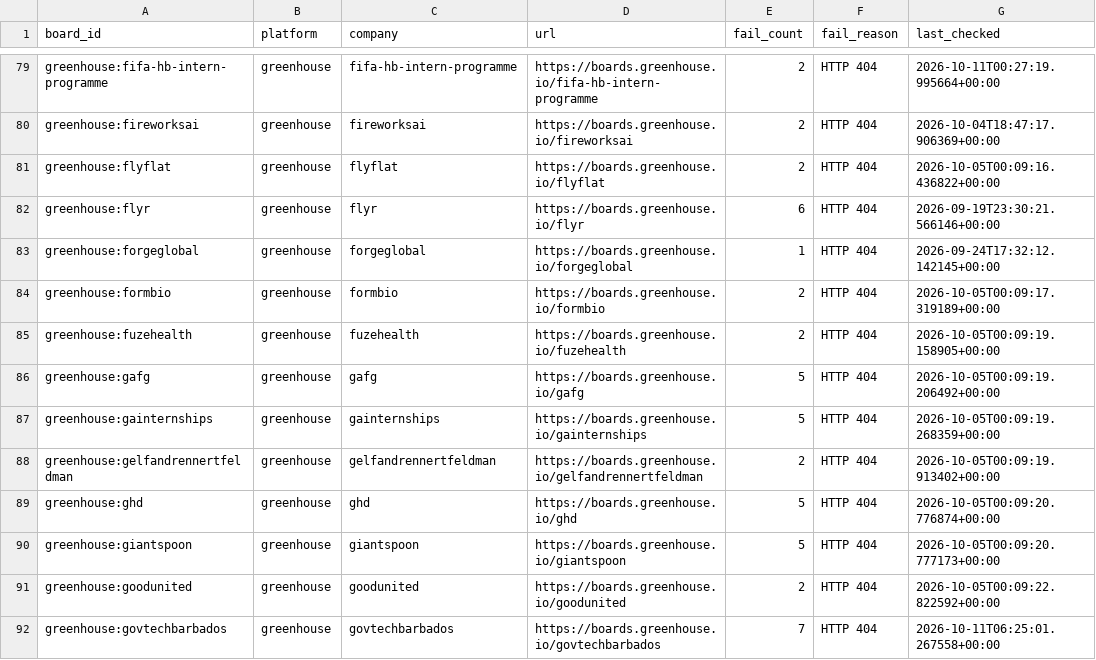
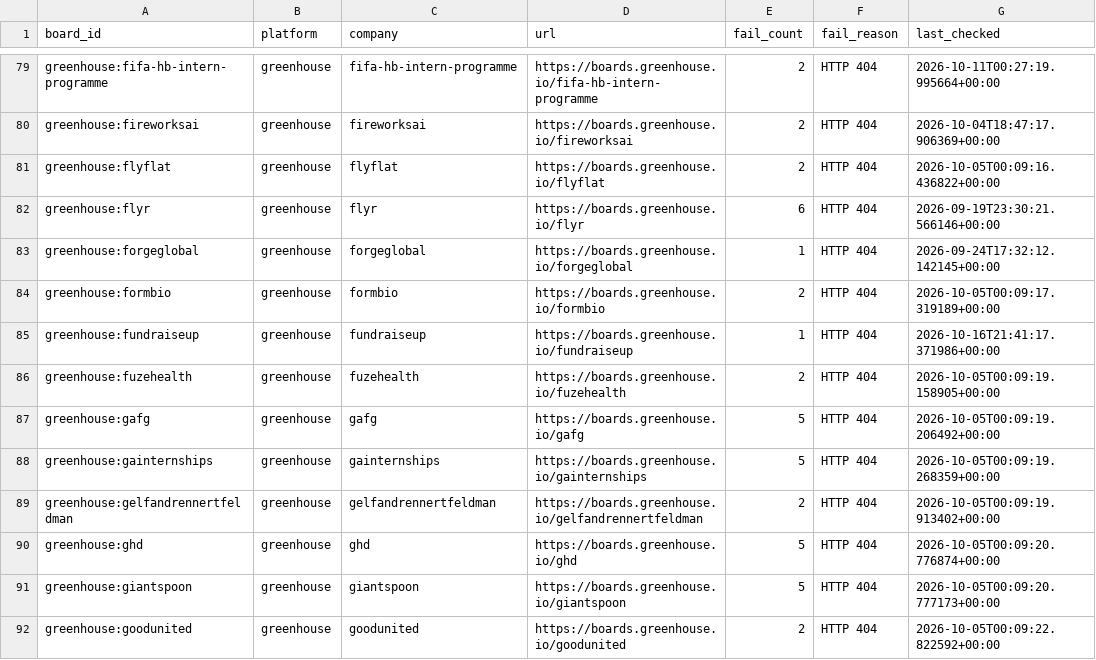
Before and after one commit to chandalagufus/job, a CSV file: state/gha-dead_boards_broad_non_workday.csv, drawn as a sheet; only a part is shown, gaps mark what is left out; the shorter side is filled out with more unchanged rows; the diff names each change by its address in the sheet, - before the commit and + after, or states it on an @@ line.

```diff
--- a/state/gha-dead_boards_broad_non_workday.csv
+++ b/state/gha-dead_boards_broad_non_workday.csv
+row 85: greenhouse:fundraiseup | greenhouse | fundraiseup | https://boards.greenhouse.io/fundraiseup | 1 | HTTP 404 | 2026-10-16T21:41:17.371986+00:00
```
Also changed, not shown: 1 other file.
